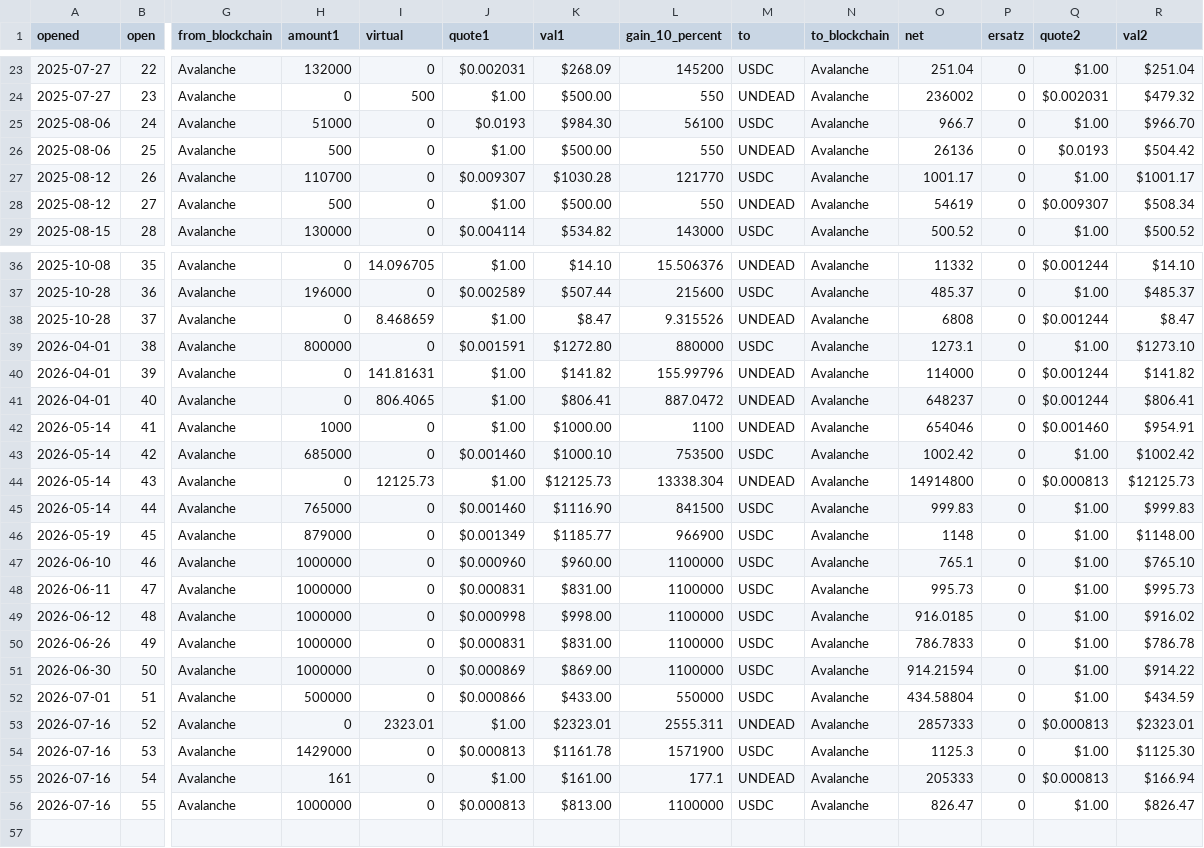
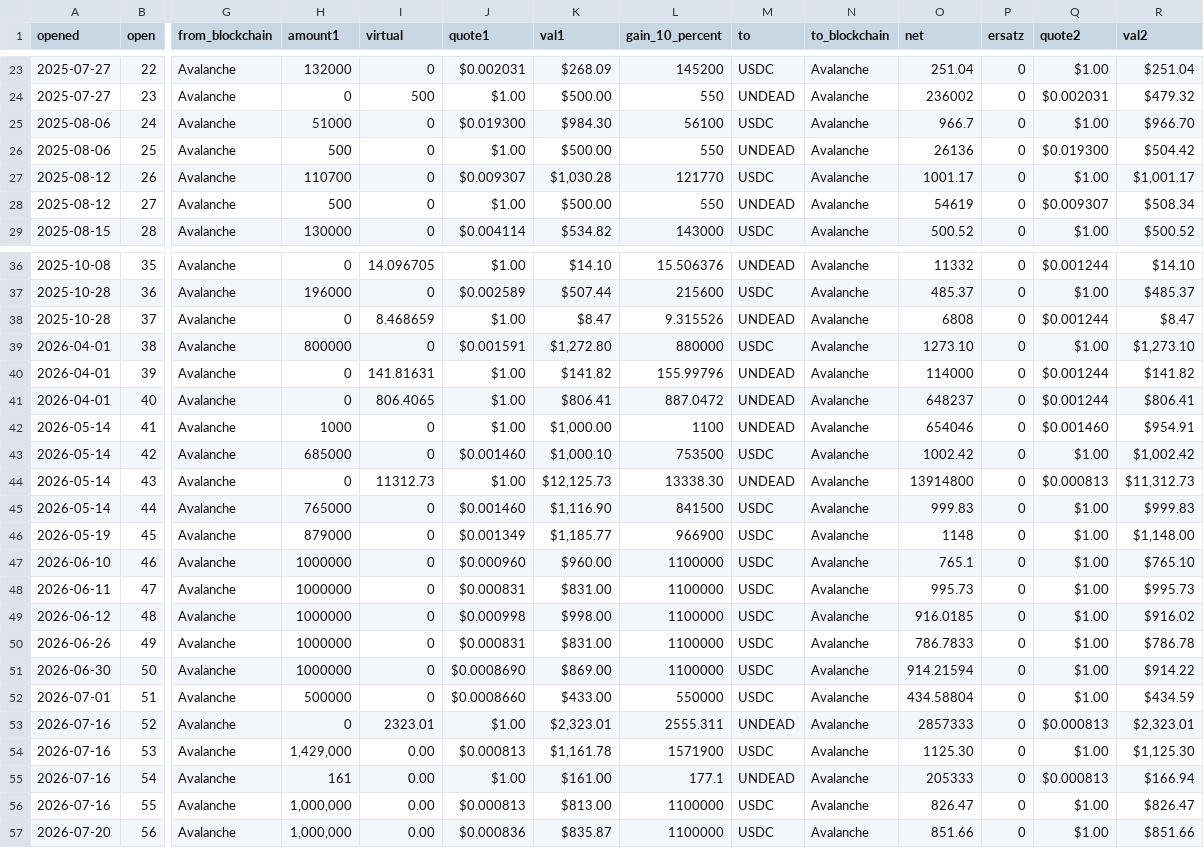
Before and after one commit to pivoteur/pivoteur.github.io, a TSV file: data/pivots/open/raw/undead-usdc.tsv, drawn as a sheet; only a part is shown, gaps mark what is left out; rows hold the shown columns only; the diff covers the shown part only; the diff names each change by its address in the sheet, - before the commit and + after, or states it on an @@ line.

```diff
--- a/data/pivots/open/raw/undead-usdc.tsv
+++ b/data/pivots/open/raw/undead-usdc.tsv
-J25 (quote1): $0.0193
+J25 (quote1): $0.019300
-Q26 (quote2): $0.0193
+Q26 (quote2): $0.019300
-K27 (val1): $1030.28
+K27 (val1): $1,030.28
-R27 (val2): $1001.17
+R27 (val2): $1,001.17
-K39 (val1): $1272.80
+K39 (val1): $1,272.80
-O39 (net): 1273.1
+O39 (net): 1273.10
-R39 (val2): $1273.10
+R39 (val2): $1,273.10
-K42 (val1): $1000.00
+K42 (val1): $1,000.00
-K43 (val1): $1000.10
+K43 (val1): $1,000.10
-R43 (val2): $1002.42
+R43 (val2): $1,002.42
-I44 (virtual): 12125.73
+I44 (virtual): 11312.73
-K44 (val1): $12125.73
+K44 (val1): $12,125.73
-L44 (gain_10_percent): 13338.304
+L44 (gain_10_percent): 13338.30
-O44 (net): 14914800
+O44 (net): 13914800
-R44 (val2): $12125.73
+R44 (val2): $11,312.73
-K45 (val1): $1116.90
+K45 (val1): $1,116.90
-K46 (val1): $1185.77
+K46 (val1): $1,185.77
-R46 (val2): $1148.00
+R46 (val2): $1,148.00
-J51 (quote1): $0.000869
+J51 (quote1): $0.0008690
-J52 (quote1): $0.000866
+J52 (quote1): $0.0008660
-K53 (val1): $2323.01
+K53 (val1): $2,323.01
-R53 (val2): $2323.01
+R53 (val2): $2,323.01
-H54 (amount1): 1429000
+H54 (amount1): 1,429,000
-I54:I56 (virtual): 0
+I54:I56 (virtual): 0.00
-K54 (val1): $1161.78
+K54 (val1): $1,161.78
-O54 (net): 1125.3
+O54 (net): 1125.30
-R54 (val2): $1125.30
+R54 (val2): $1,125.30
-H56 (amount1): 1000000
+H56 (amount1): 1,000,000
+row 57: 2026-07-20 | 56 | Avalanche | 1,000,000 | 0.00 | $0.000836 | $835.87 | 1100000 | USDC | Avalanche | 851.66 | 0 | $1.00 | $851.66
```
Also changed, not shown: 1 edited cell elsewhere in this file, data/pivots/close/raw/eth-undead.tsv, data/pivots/open/raw/eth-undead.tsv, 5 other files.
